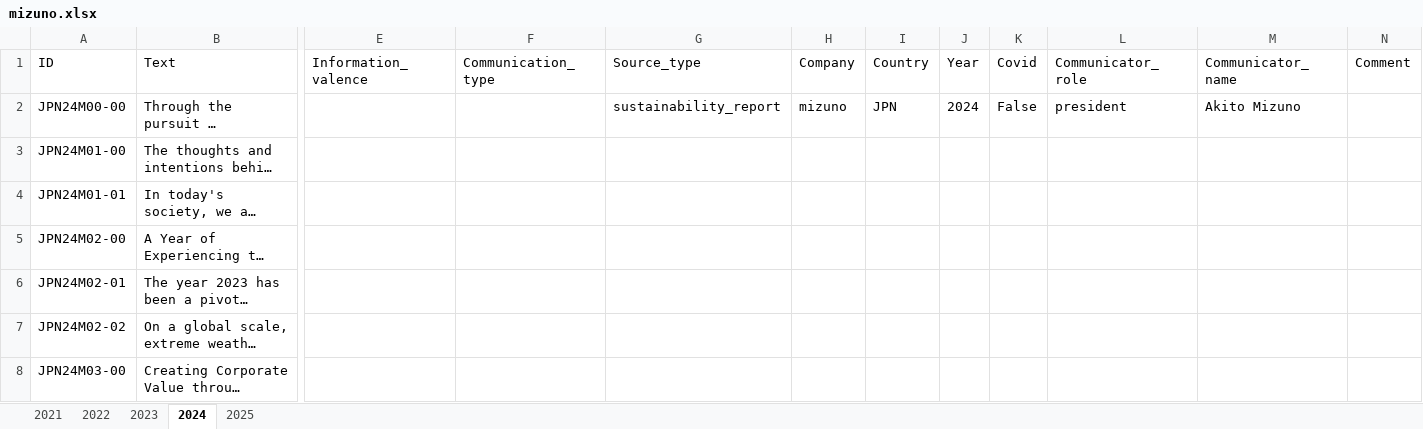
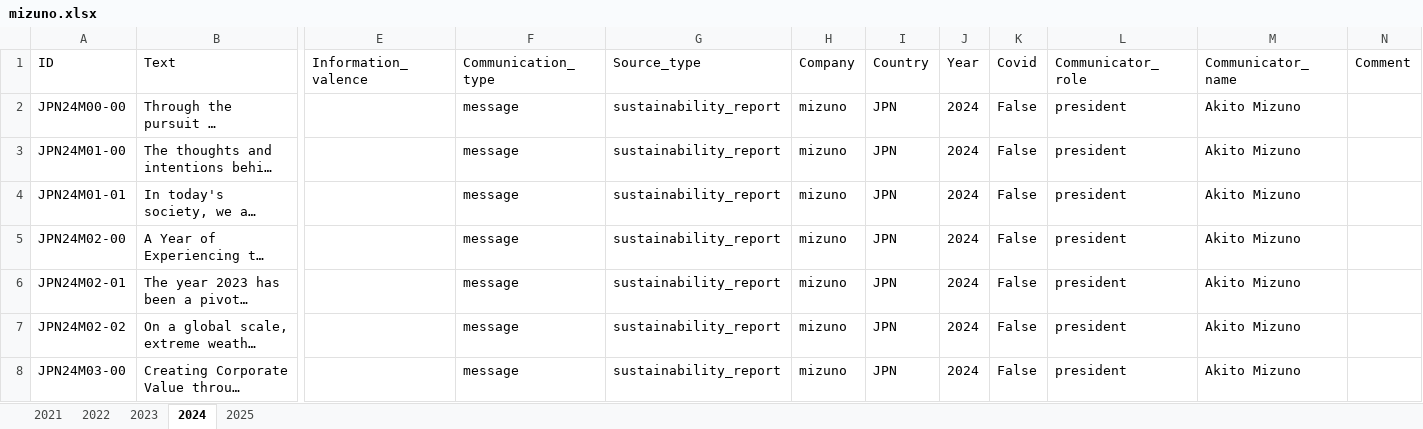
Before and after one commit to sawiDR/CEOCommunication, an Excel workbook: data/input/mizuno.xlsx, sheet 2024, drawn as a sheet; only a part is shown, gaps mark what is left out; long unchanged cells end in …; values as stored, in another font and other column widths than the file's, no borders; table styles not drawn; the diff covers the shown part only; the diff names each change by its address in the sheet, - before the commit and + after, or states it on an @@ line.

Commit message:
update dataset

```diff
--- a/data/input/mizuno.xlsx (sheet 2024)
+++ b/data/input/mizuno.xlsx (sheet 2024)
-F2:F8 (Communication_type): (empty)
+F2:F8 (Communication_type): message
-G3:G8 (Source_type): (empty)
+G3:G8 (Source_type): sustainability_report
-H3:H8 (Company): (empty)
+H3:H8 (Company): mizuno
-I3:I8 (Country): (empty)
+I3:I8 (Country): JPN
-J3:J8 (Year): (empty)
+J3:J8 (Year): 2024
-K3:K8 (Covid): (empty)
+K3:K8 (Covid): False
-L3:L8 (Communicator_role): (empty)
+L3:L8 (Communicator_role): president
-M3:M8 (Communicator_name): (empty)
+M3:M8 (Communicator_name): Akito Mizuno
```
Also changed, not shown: 1 added row and 41 edited cells elsewhere in this sheet, sheet 2023, sheet 2022, sheet 2021, sheet 2025, data/input/adidas.xlsx, data/input/asics.xlsx, 2 other files.
